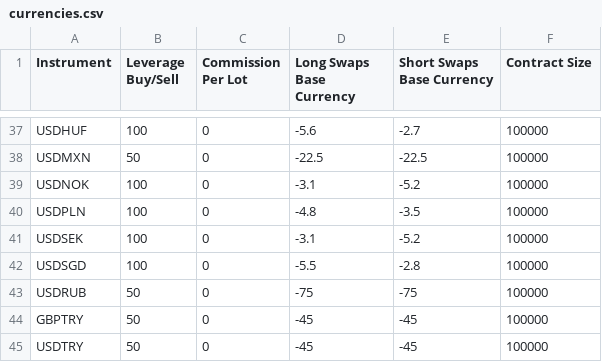
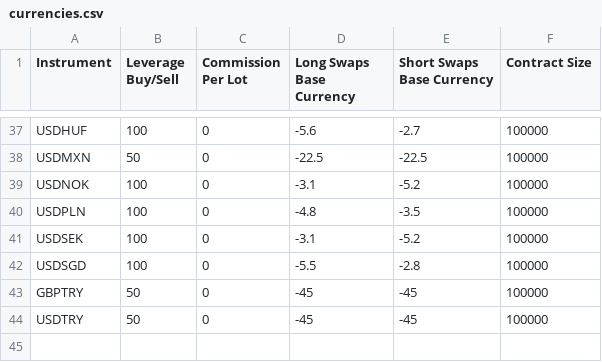
Before and after one commit to OsamaMrwat/testWebsite, a CSV file: public/legal/currencies.csv, drawn as a sheet; only a part is shown, gaps mark what is left out; the diff names each change by its address in the sheet, - before the commit and + after, or states it on an @@ line.

```diff
--- a/public/legal/currencies.csv
+++ b/public/legal/currencies.csv
-row 43: USDRUB | 50 | 0 | -75 | -75 | 100000
```
Also changed, not shown: public/legal/EIB.csv, public/legal/indices.csv, 7 other files.
